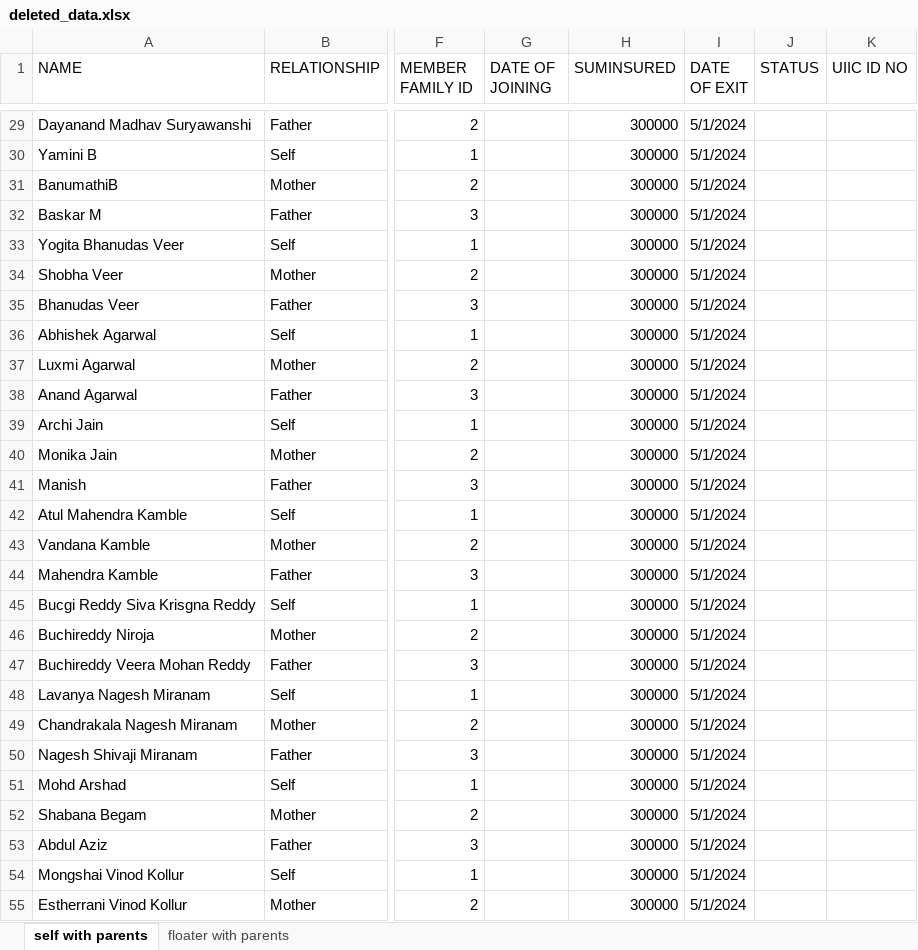
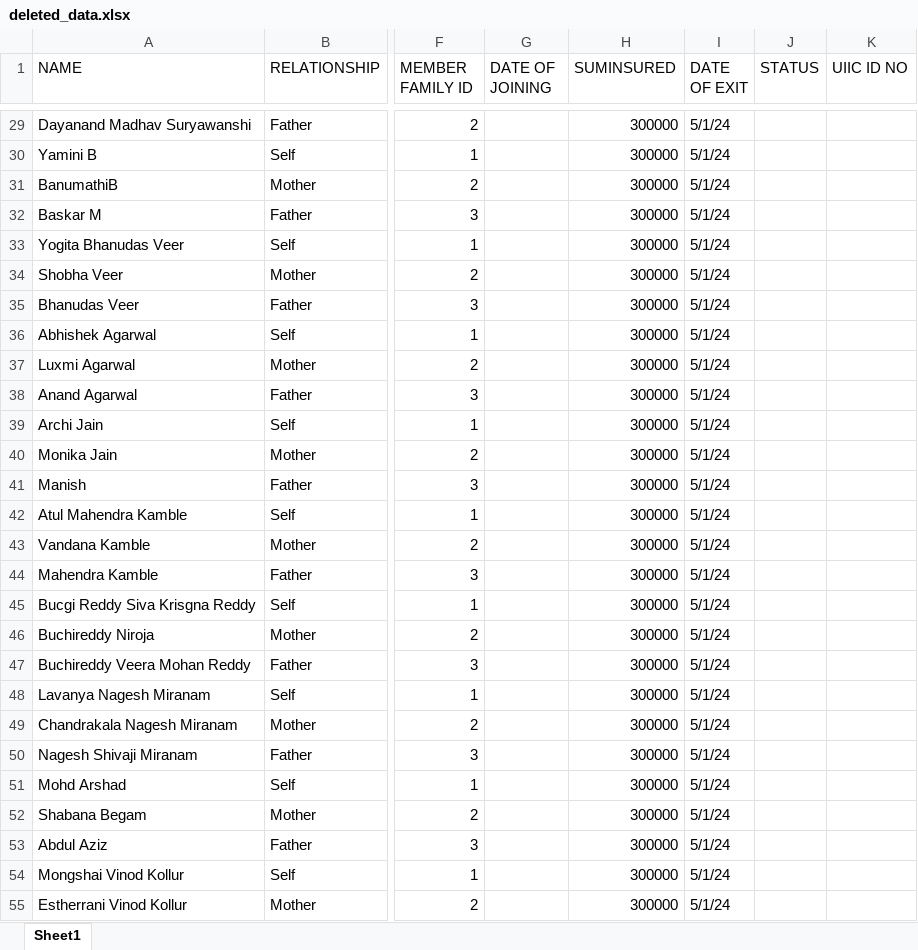
Before and after one commit to CHETANYAJOSHI/CRI, an Excel workbook: Backend/deleted/deleted_data.xlsx, sheet Sheet1, drawn as a sheet; only a part is shown, gaps mark what is left out; values as stored, in another font and other column widths than the file's, no cell formats; the diff covers the shown part only; the diff names each change by its address in the sheet, - before the commit and + after, or states it on an @@ line.

```diff
--- a/Backend/deleted/deleted_data.xlsx (sheet Sheet1)
+++ b/Backend/deleted/deleted_data.xlsx (sheet Sheet1)
-sheet tab: self with parents
+sheet tab: Sheet1
-sheet tab: floater with parents
-I29:I55 (DATE OF EXIT): 5/1/2024
+I29:I55 (DATE OF EXIT): 5/1/24
```
Also changed, not shown: 94 edited cells elsewhere in this sheet, cell formats, formulas that keep their value, Backend/claim/claimdump.xlsx, Backend/rackrates/rackrates.xlsx, 32 other files.
